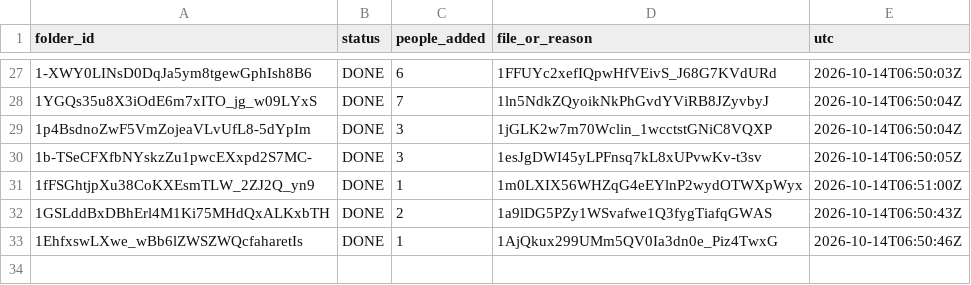
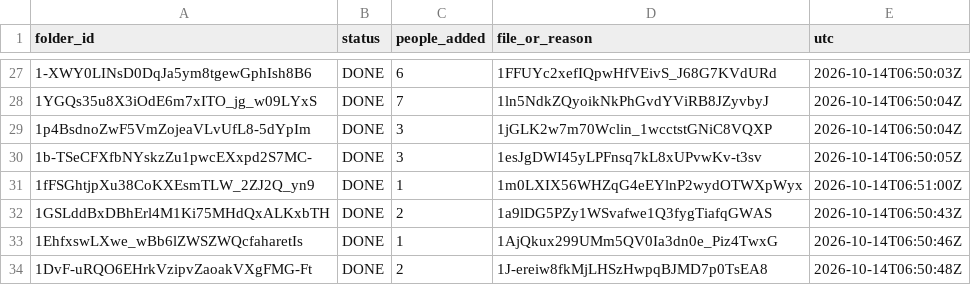
Before and after one commit to jorgev2121-dotcom/JV-repository, a TSV file: control-panel/hashtag-census/_V2-STATUS.tsv, drawn as a sheet; only a part is shown, gaps mark what is left out.

```diff
--- a/control-panel/hashtag-census/_V2-STATUS.tsv
+++ b/control-panel/hashtag-census/_V2-STATUS.tsv
@@ -33 +33,2 @@ folder_id	status	people_added	file_or_reason	utc
 1EhfxswLXwe_wBb6lZWSZWQcfaharetIs	DONE	1	1AjQkux299UMm5QV0Ia3dn0e_Piz4TwxG	2026-10-14T06:50:46Z
+1DvF-uRQO6EHrkVzipvZaoakVXgFMG-Ft	DONE	2	1J-ereiw8fkMjLHSzHwpqBJMD7p0TsEA8	2026-10-14T06:50:48Z
```
